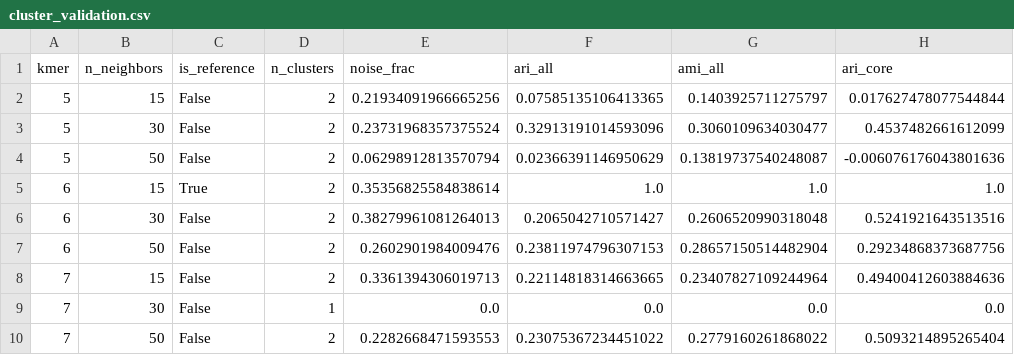
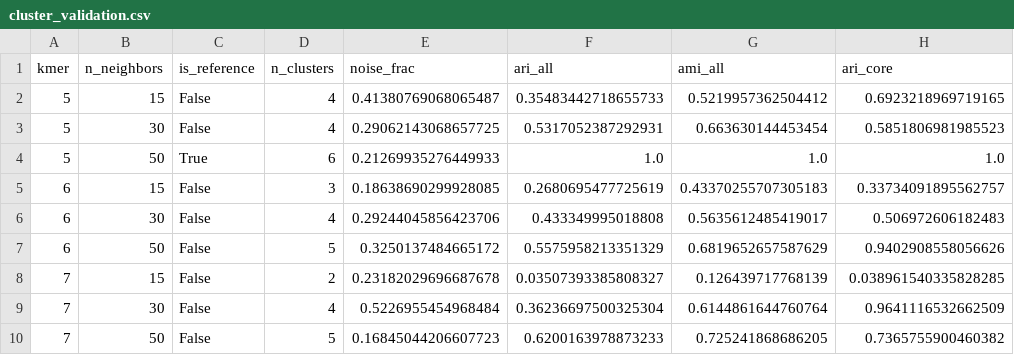
Before and after one commit to anmol-dash/te-scraper-and-analysis, a CSV file: reports8/stage11_l1mdt/cluster_validation.csv, drawn as a sheet.

```diff
--- a/reports8/stage11_l1mdt/cluster_validation.csv
+++ b/reports8/stage11_l1mdt/cluster_validation.csv
@@ -1,10 +1,10 @@
 kmer,n_neighbors,is_reference,n_clusters,noise_frac,ari_all,ami_all,ari_core
-5,15,False,2,0.21934091966665256,0.07585135106413365,0.1403925711275797,0.017627478077544844
-5,30,False,2,0.23731968357375524,0.32913191014593096,0.3060109634030477,0.4537482661612099
-5,50,False,2,0.06298912813570794,0.02366391146950629,0.13819737540248087,-0.006076176043801636
-6,15,True,2,0.35356825584838614,1.0,1.0,1.0
-6,30,False,2,0.38279961081264013,0.2065042710571427,0.2606520990318048,0.5241921643513516
-6,50,False,2,0.2602901984009476,0.23811974796307153,0.28657150514482904,0.29234868373687756
-7,15,False,2,0.3361394306019713,0.22114818314663665,0.23407827109244964,0.49400412603884636
-7,30,False,1,0.0,0.0,0.0,0.0
-7,50,False,2,0.2282668471593553,0.23075367234451022,0.2779160261868022,0.5093214895265404
+5,15,False,4,0.41380769068065487,0.35483442718655733,0.5219957362504412,0.6923218969719165
+5,30,False,4,0.29062143068657725,0.5317052387292931,0.663630144453454,0.5851806981985523
+5,50,True,6,0.21269935276449933,1.0,1.0,1.0
+6,15,False,3,0.18638690299928085,0.2680695477725619,0.43370255707305183,0.33734091895562757
+6,30,False,4,0.29244045856423706,0.433349995018808,0.5635612485419017,0.506972606182483
+6,50,False,5,0.3250137484665172,0.5575958213351329,0.6819652657587629,0.9402908558056626
+7,15,False,2,0.23182029696687678,0.03507393385808327,0.126439717768139,0.038961540335828285
+7,30,False,4,0.5226955454968484,0.36236697500325304,0.6144861644760764,0.9641116532662509
+7,50,False,5,0.16845044206607723,0.6200163978873233,0.725241868686205,0.7365755900460382
```
Also changed, not shown: 53 other files.
